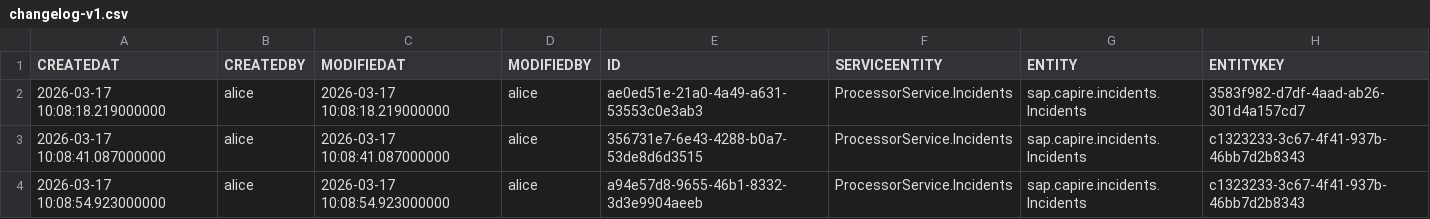
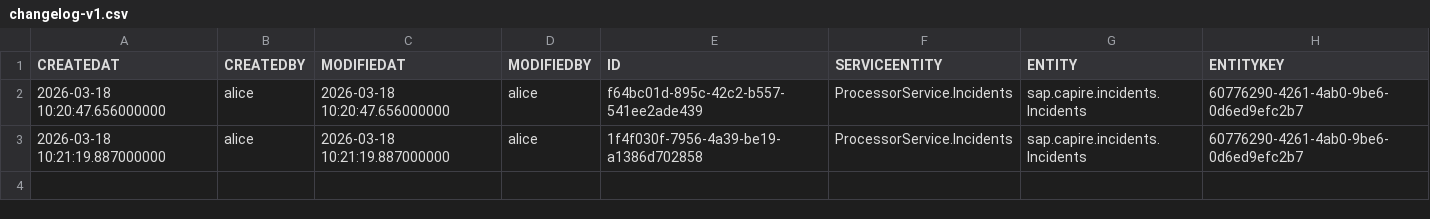
Before and after one commit to cap-js/change-tracking, a CSV file: changelog-v1.csv, drawn as a sheet.

```diff
--- a/changelog-v1.csv
+++ b/changelog-v1.csv
@@ -1,4 +1,3 @@
 CREATEDAT,CREATEDBY,MODIFIEDAT,MODIFIEDBY,ID,SERVICEENTITY,ENTITY,ENTITYKEY
-2026-03-17 10:08:18.219000000,alice,2026-03-17 10:08:18.219000000,alice,ae0ed51e-21a0-4a49-a631-53553c0e3ab3,ProcessorService.Incidents,sap.capire.incidents.Incidents,3583f982-d7df-4aad-ab26-301d4a157cd7
-2026-03-17 10:08:41.087000000,alice,2026-03-17 10:08:41.087000000,alice,356731e7-6e43-4288-b0a7-53de8d6d3515,ProcessorService.Incidents,sap.capire.incidents.Incidents,c1323233-3c67-4f41-937b-46bb7d2b8343
-2026-03-17 10:08:54.923000000,alice,2026-03-17 10:08:54.923000000,alice,a94e57d8-9655-46b1-8332-3d3e9904aeeb,ProcessorService.Incidents,sap.capire.incidents.Incidents,c1323233-3c67-4f41-937b-46bb7d2b8343
+2026-03-18 10:20:47.656000000,alice,2026-03-18 10:20:47.656000000,alice,f64bc01d-895c-42c2-b557-541ee2ade439,ProcessorService.Incidents,sap.capire.incidents.Incidents,60776290-4261-4ab0-9be6-0d6ed9efc2b7
+2026-03-18 10:21:19.887000000,alice,2026-03-18 10:21:19.887000000,alice,1f4f030f-7956-4a39-be19-a1386d702858,ProcessorService.Incidents,sap.capire.incidents.Incidents,60776290-4261-4ab0-9be6-0d6ed9efc2b7
```
Also changed, not shown: changes-v1.csv, 5 other files.
